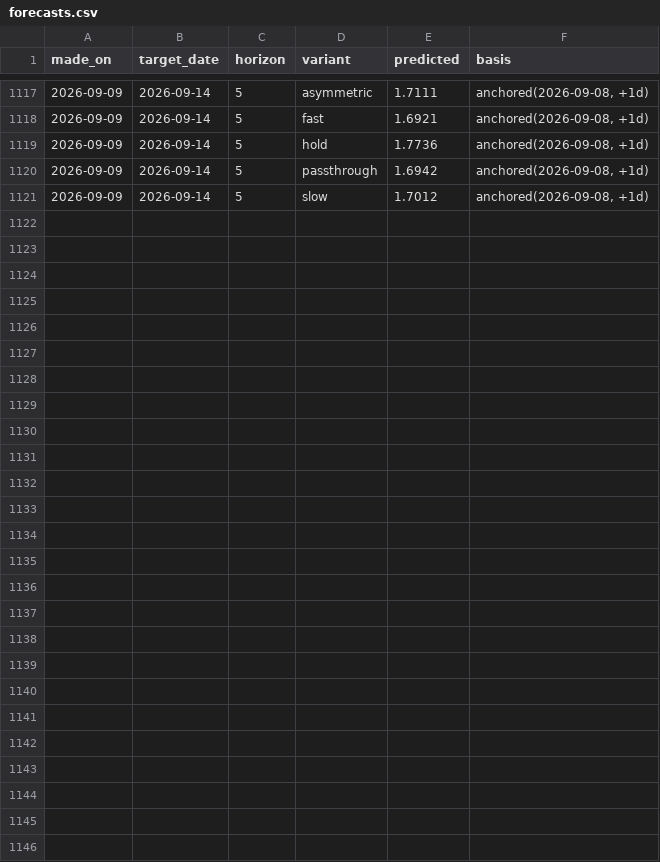
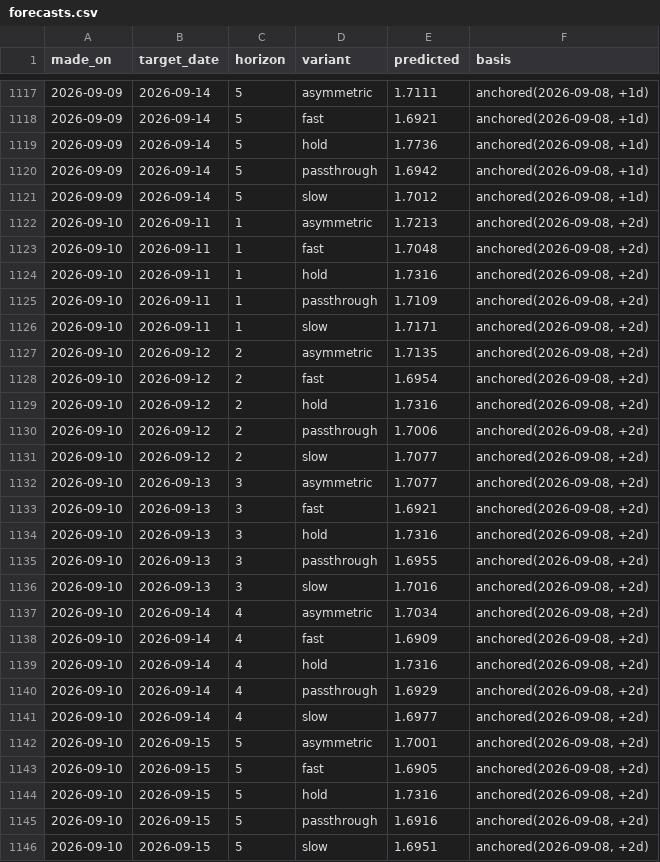
Before and after one commit to JackyLiu13/gasprices, a CSV file: backend/forecasts.csv, drawn as a sheet; only a part is shown, gaps mark what is left out.

Commit message:
data: 1.635/L WAIT

```diff
--- a/backend/forecasts.csv
+++ b/backend/forecasts.csv
@@ -1121 +1121,26 @@ made_on,target_date,horizon,variant,predicted,basis
 2026-09-09,2026-09-14,5,slow,1.7012,"anchored(2026-09-08, +1d)"
+2026-09-10,2026-09-11,1,asymmetric,1.7213,"anchored(2026-09-08, +2d)"
+2026-09-10,2026-09-11,1,fast,1.7048,"anchored(2026-09-08, +2d)"
+2026-09-10,2026-09-11,1,hold,1.7316,"anchored(2026-09-08, +2d)"
+2026-09-10,2026-09-11,1,passthrough,1.7109,"anchored(2026-09-08, +2d)"
+2026-09-10,2026-09-11,1,slow,1.7171,"anchored(2026-09-08, +2d)"
+2026-09-10,2026-09-12,2,asymmetric,1.7135,"anchored(2026-09-08, +2d)"
+2026-09-10,2026-09-12,2,fast,1.6954,"anchored(2026-09-08, +2d)"
+2026-09-10,2026-09-12,2,hold,1.7316,"anchored(2026-09-08, +2d)"
+2026-09-10,2026-09-12,2,passthrough,1.7006,"anchored(2026-09-08, +2d)"
+2026-09-10,2026-09-12,2,slow,1.7077,"anchored(2026-09-08, +2d)"
+2026-09-10,2026-09-13,3,asymmetric,1.7077,"anchored(2026-09-08, +2d)"
+2026-09-10,2026-09-13,3,fast,1.6921,"anchored(2026-09-08, +2d)"
+2026-09-10,2026-09-13,3,hold,1.7316,"anchored(2026-09-08, +2d)"
+2026-09-10,2026-09-13,3,passthrough,1.6955,"anchored(2026-09-08, +2d)"
+2026-09-10,2026-09-13,3,slow,1.7016,"anchored(2026-09-08, +2d)"
+2026-09-10,2026-09-14,4,asymmetric,1.7034,"anchored(2026-09-08, +2d)"
+2026-09-10,2026-09-14,4,fast,1.6909,"anchored(2026-09-08, +2d)"
+2026-09-10,2026-09-14,4,hold,1.7316,"anchored(2026-09-08, +2d)"
+2026-09-10,2026-09-14,4,passthrough,1.6929,"anchored(2026-09-08, +2d)"
+2026-09-10,2026-09-14,4,slow,1.6977,"anchored(2026-09-08, +2d)"
+2026-09-10,2026-09-15,5,asymmetric,1.7001,"anchored(2026-09-08, +2d)"
+2026-09-10,2026-09-15,5,fast,1.6905,"anchored(2026-09-08, +2d)"
+2026-09-10,2026-09-15,5,hold,1.7316,"anchored(2026-09-08, +2d)"
+2026-09-10,2026-09-15,5,passthrough,1.6916,"anchored(2026-09-08, +2d)"
+2026-09-10,2026-09-15,5,slow,1.6951,"anchored(2026-09-08, +2d)"
```
Also changed, not shown: backend/history.csv, 2 other files.
